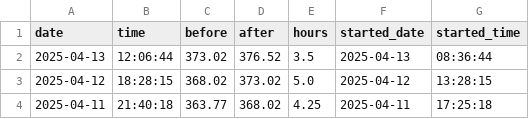
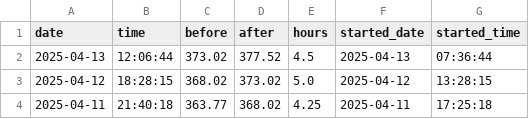
Before and after one commit to nebiyuelias1/Mandarin-progression, a CSV file: streaming_sessions.csv, drawn as a sheet; only a part is shown.

```diff
--- a/streaming_sessions.csv
+++ b/streaming_sessions.csv
@@ -1,3 +1,3 @@
 date,time,before,after,hours,started_date,started_time
-2025-04-13,12:06:44,373.02,376.52,3.5,2025-04-13,08:36:44
+2025-04-13,12:06:44,373.02,377.52,4.5,2025-04-13,07:36:44
 2025-04-12,18:28:15,368.02,373.02,5.0,2025-04-12,13:28:15
```
Also changed, not shown: daily_summary.csv, 1 other file.
